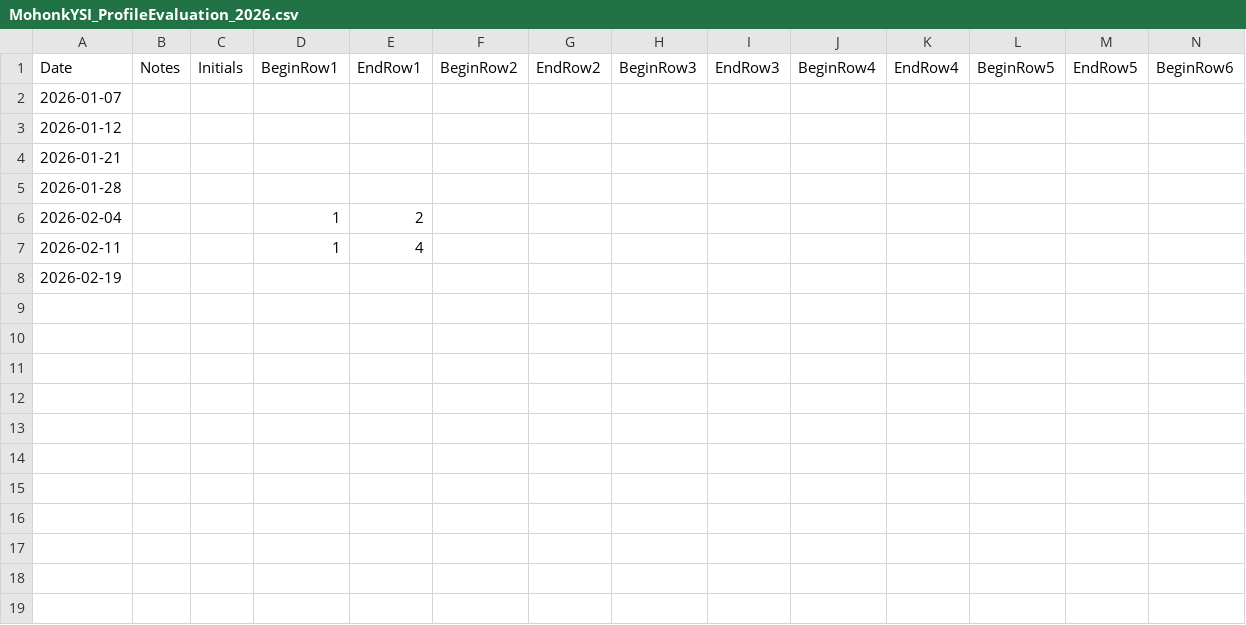
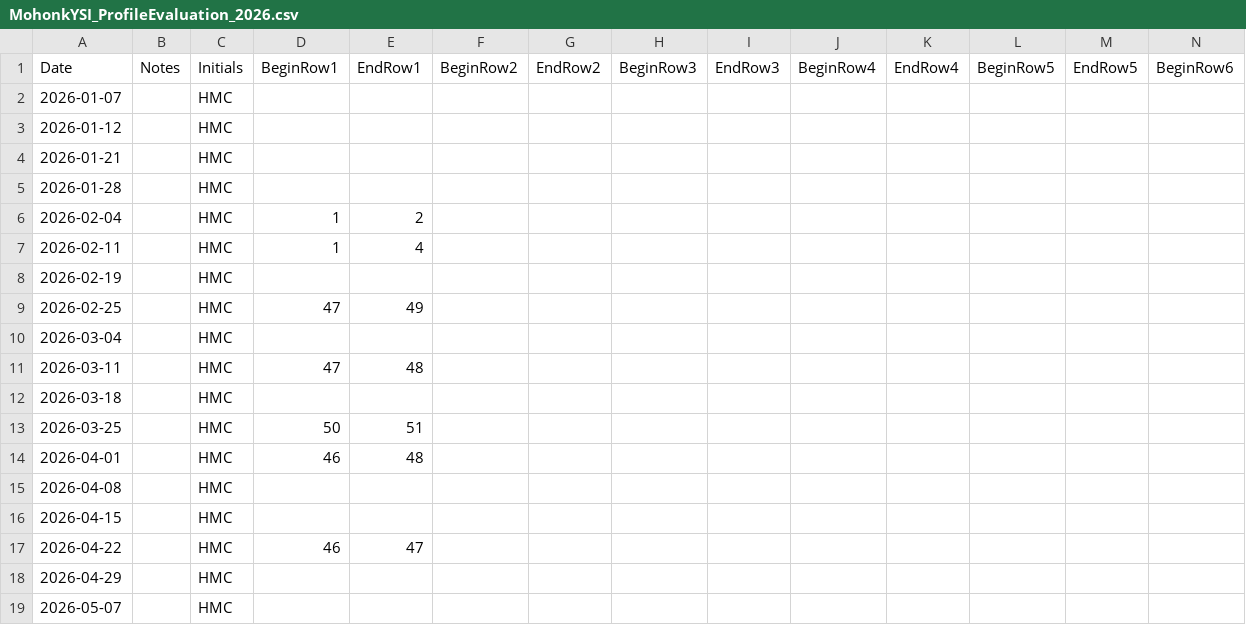
Before and after one commit to NSFThinIce/MHK-Processing, a CSV file: 01_Data/MHK_Data/EXO1Sonde/EvaluationFiles/MohonkYSI_ProfileEvaluation_2026.csv, drawn as a sheet; only a part is shown; rows hold the shown columns only; the diff names each change by its address in the sheet, - before the commit and + after, or states it on an @@ line.

```diff
--- a/01_Data/MHK_Data/EXO1Sonde/EvaluationFiles/MohonkYSI_ProfileEvaluation_2026.csv
+++ b/01_Data/MHK_Data/EXO1Sonde/EvaluationFiles/MohonkYSI_ProfileEvaluation_2026.csv
-C2:C8 (Initials): (empty)
+C2:C8 (Initials): HMC
+row 9: 2026-02-25 |  | HMC | 47 | 49
+row 10: 2026-03-04 |  | HMC
+row 11: 2026-03-11 |  | HMC | 47 | 48
+row 12: 2026-03-18 |  | HMC
+row 13: 2026-03-25 |  | HMC | 50 | 51
+row 14: 2026-04-01 |  | HMC | 46 | 48
+row 15: 2026-04-08 |  | HMC
+row 16: 2026-04-15 |  | HMC
+row 17: 2026-04-22 |  | HMC | 46 | 47
+row 18: 2026-04-29 |  | HMC
+row 19: 2026-05-07 |  | HMC
```
Also changed, not shown: 01_Data/MHK_Data/DOSensor/DO_correct_format/2026/MHK_2026_02_19_DOprobe.csv, 01_Data/MHK_Data/EXO1Sonde/Cleaned_data/2025/MHK_2025_12_11_profile_clean.csv, 36 other files.
